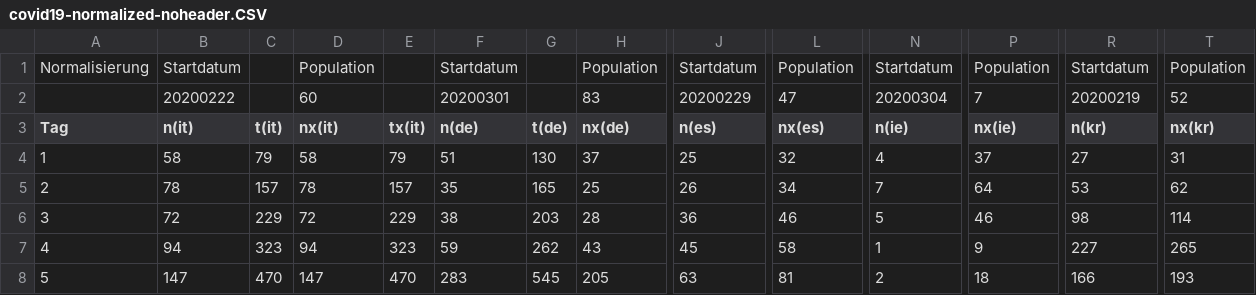
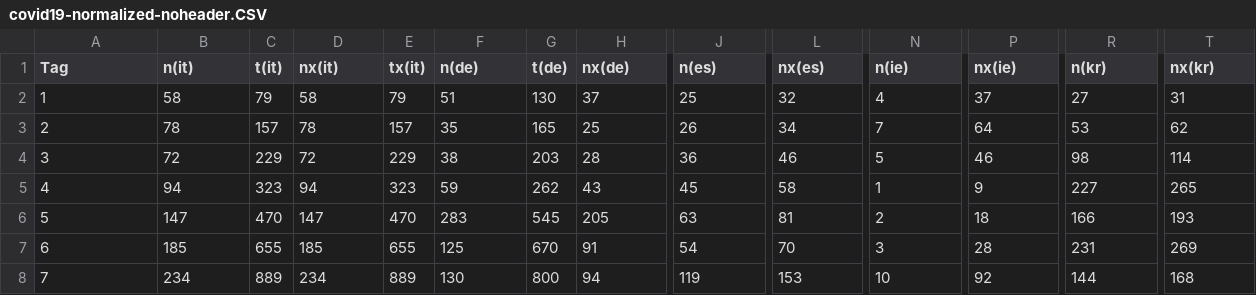
Before and after one commit to christophmoar/covid-19, a CSV file: dataset-01/covid19-normalized-noheader.CSV, drawn as a sheet; only a part is shown, gaps mark what is left out; the shorter side is filled out with more unchanged rows; rows hold the shown columns only; the diff names each change by its address in the sheet, - before the commit and + after, or states it on an @@ line.

Commit message:
removed header

```diff
--- a/dataset-01/covid19-normalized-noheader.CSV
+++ b/dataset-01/covid19-normalized-noheader.CSV
-row 1: Normalisierung | Startdatum |  | Population |  | Startdatum |  | Population | Startdatum | Population | Startdatum | Population | Startdatum | Population
-row 2:  | 20200222 |  | 60 |  | 20200301 |  | 83 | 20200229 | 47 | 20200304 | 7 | 20200219 | 52
```
